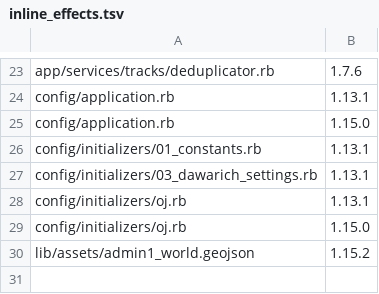
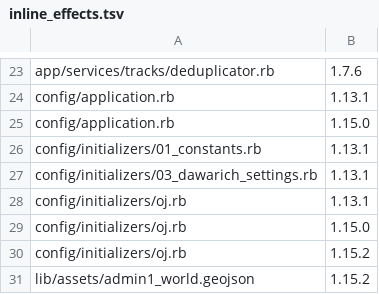
Before and after one commit to Freika/dawarich, a TSV file: scripts/schema_parity/inline_effects.tsv, drawn as a sheet; only a part is shown, gaps mark what is left out; the diff names each change by its address in the sheet, - before the commit and + after, or states it on an @@ line.

Commit message:
chore: remove the unported-effect stop and close C3a's docs and expected differences

```diff
--- a/scripts/schema_parity/inline_effects.tsv
+++ b/scripts/schema_parity/inline_effects.tsv
+row 30: config/initializers/oj.rb | 1.15.2
```
Also changed, not shown: 11 other files.
